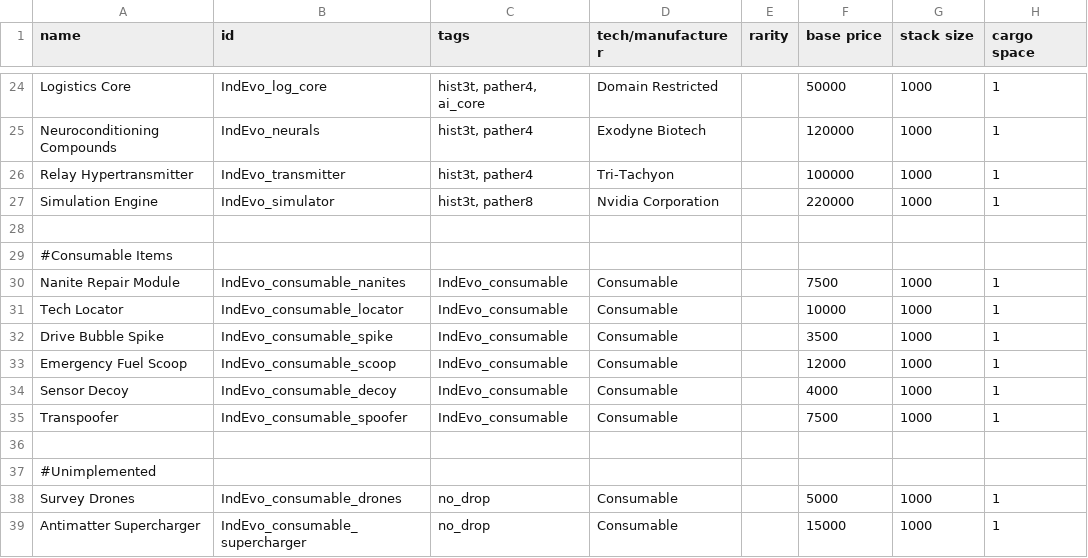
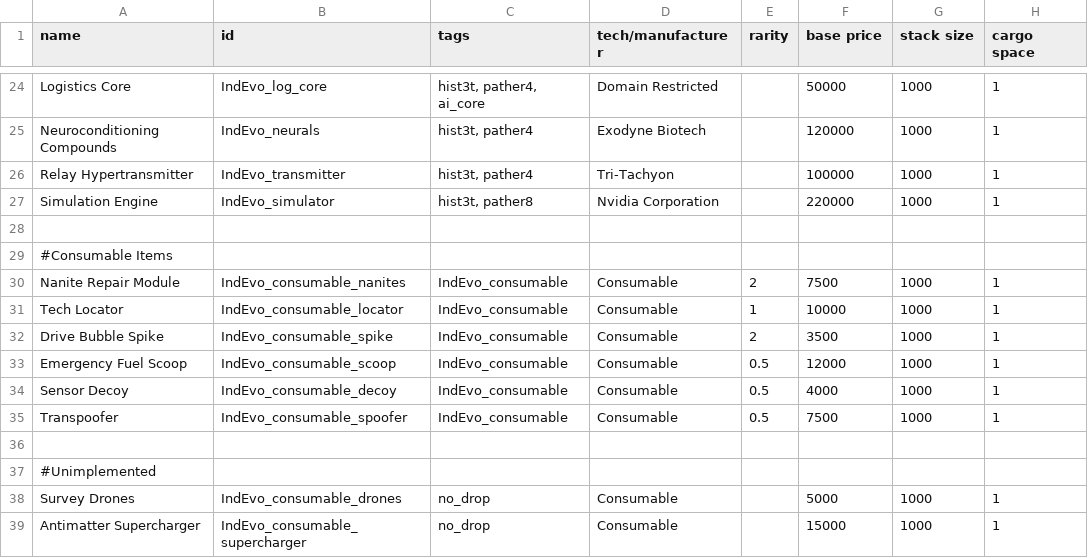
Before and after one commit to SirHartley/Industrial.Evolution, a CSV file: data/campaign/special_items.csv, drawn as a sheet; only a part is shown, gaps mark what is left out; the diff names each change by its address in the sheet, - before the commit and + after, or states it on an @@ line.

```diff
--- a/data/campaign/special_items.csv
+++ b/data/campaign/special_items.csv
-E30 (rarity): (empty)
+E30 (rarity): 2
-E31 (rarity): (empty)
+E31 (rarity): 1
-E32 (rarity): (empty)
+E32 (rarity): 2
-E33:E35 (rarity): (empty)
+E33:E35 (rarity): 0.5
```
Also changed, not shown: data/campaign/procgen/drop_groups.csv, data/weapons/weapon_data.csv, 36 other files.
